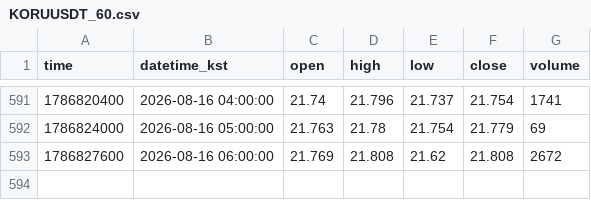
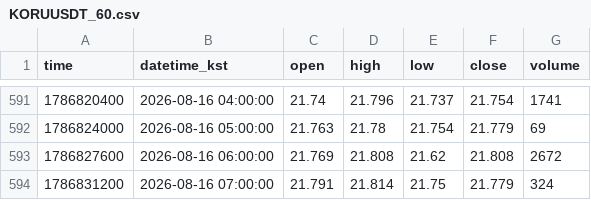
Before and after one commit to akfkajrmf1-debug/koru-data, a CSV file: data/KORUUSDT_60.csv, drawn as a sheet; only a part is shown, gaps mark what is left out; the diff names each change by its address in the sheet, - before the commit and + after, or states it on an @@ line.

```diff
--- a/data/KORUUSDT_60.csv
+++ b/data/KORUUSDT_60.csv
+row 594: 1786831200 | 2026-08-16 07:00:00 | 21.791 | 21.814 | 21.75 | 21.779 | 324
```
Also changed, not shown: data/KORUUSDT_15.csv, data/KORUUSDT_5.csv, 8 other files.
